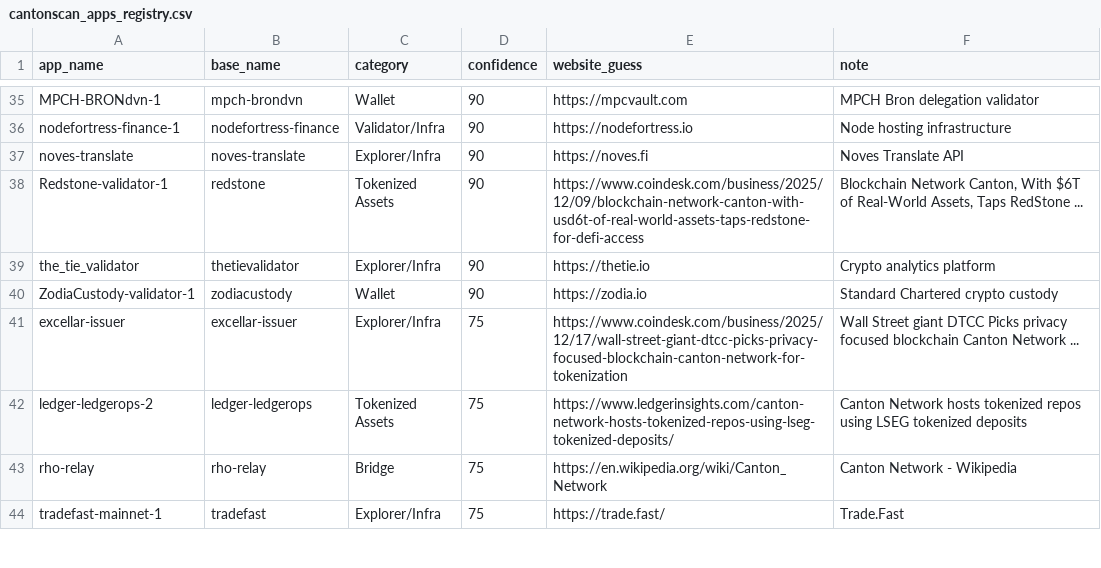
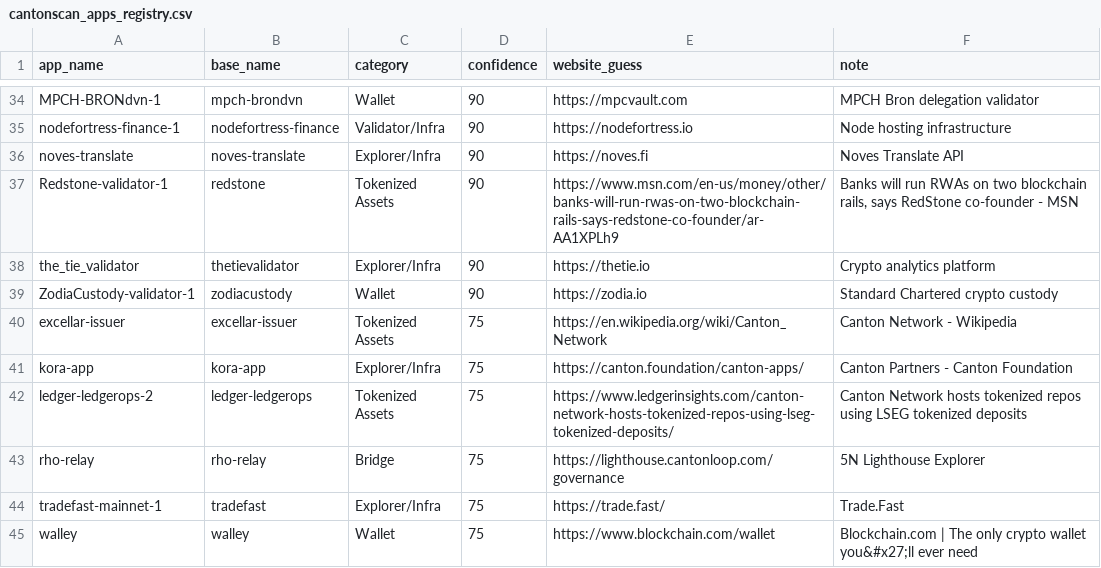
Before and after one commit to guelowrd/canton-ecosystem-dashboard, a CSV file: data/cantonscan_apps_registry.csv, drawn as a sheet; only a part is shown, gaps mark what is left out; the diff covers the shown part only.

```diff
--- a/data/cantonscan_apps_registry.csv
+++ b/data/cantonscan_apps_registry.csv
@@ -37,8 +36,10 @@ nodefortress-finance-1,nodefortress-finance,Validator/Infra,90,https://nodefortr
 noves-translate,noves-translate,Explorer/Infra,90,https://noves.fi,Noves Translate API
-Redstone-validator-1,redstone,Tokenized Assets,90,https://www.coindesk.com/business/2025/12/09/blockchain-network-canton-with-usd6t-of-real-world-assets-taps-redstone-for-defi-access,"Blockchain Network Canton, With $6T of Real-World Assets, Taps RedStone ..."
+Redstone-validator-1,redstone,Tokenized Assets,90,https://www.msn.com/en-us/money/other/banks-will-run-rwas-on-two-blockchain-rails-says-redstone-co-founder/ar-AA1XPLh9,"Banks will run RWAs on two blockchain rails, says RedStone co-founder - MSN"
 the_tie_validator,thetievalidator,Explorer/Infra,90,https://thetie.io,Crypto analytics platform
 ZodiaCustody-validator-1,zodiacustody,Wallet,90,https://zodia.io,Standard Chartered crypto custody
-excellar-issuer,excellar-issuer,Explorer/Infra,75,https://www.coindesk.com/business/2025/12/17/wall-street-giant-dtcc-picks-privacy-focused-blockchain-canton-network-for-tokenization,Wall Street giant DTCC Picks privacy focused blockchain Canton Network ...
+excellar-issuer,excellar-issuer,Tokenized Assets,75,https://en.wikipedia.org/wiki/Canton_Network,Canton Network - Wikipedia
+kora-app,kora-app,Explorer/Infra,75,https://canton.foundation/canton-apps/,Canton Partners - Canton Foundation
 ledger-ledgerops-2,ledger-ledgerops,Tokenized Assets,75,https://www.ledgerinsights.com/canton-network-hosts-tokenized-repos-using-lseg-tokenized-deposits/,Canton Network hosts tokenized repos using LSEG tokenized deposits
-rho-relay,rho-relay,Bridge,75,https://en.wikipedia.org/wiki/Canton_Network,Canton Network - Wikipedia
+rho-relay,rho-relay,Bridge,75,https://lighthouse.cantonloop.com/governance,5N Lighthouse Explorer
 tradefast-mainnet-1,tradefast,Explorer/Infra,75,https://trade.fast/,Trade.Fast
+walley,walley,Wallet,75,https://www.blockchain.com/wallet,Blockchain.com | The only crypto wallet you&#x27;ll ever need
```
Also changed, not shown: 1 added row, 4 removed rows and 21 edited cells elsewhere in this file, 5 other files.
